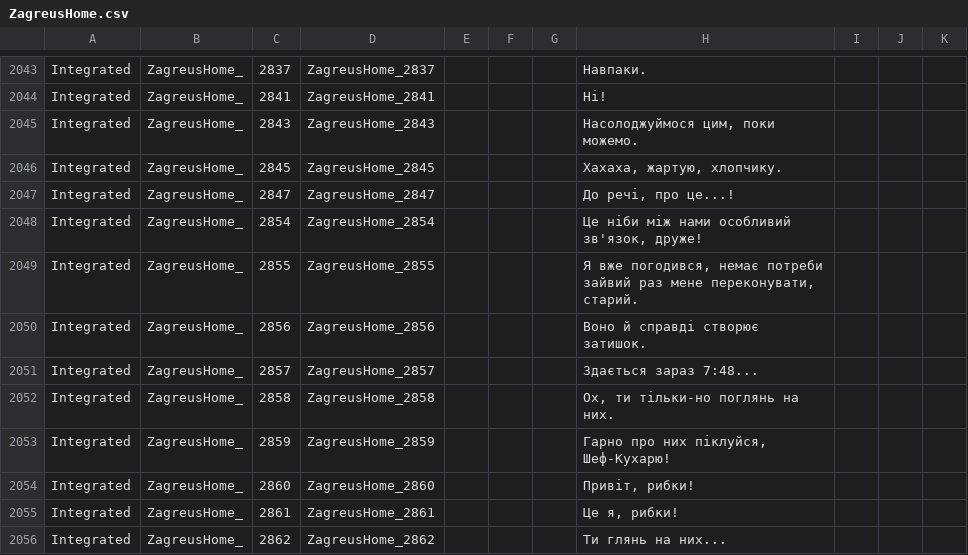
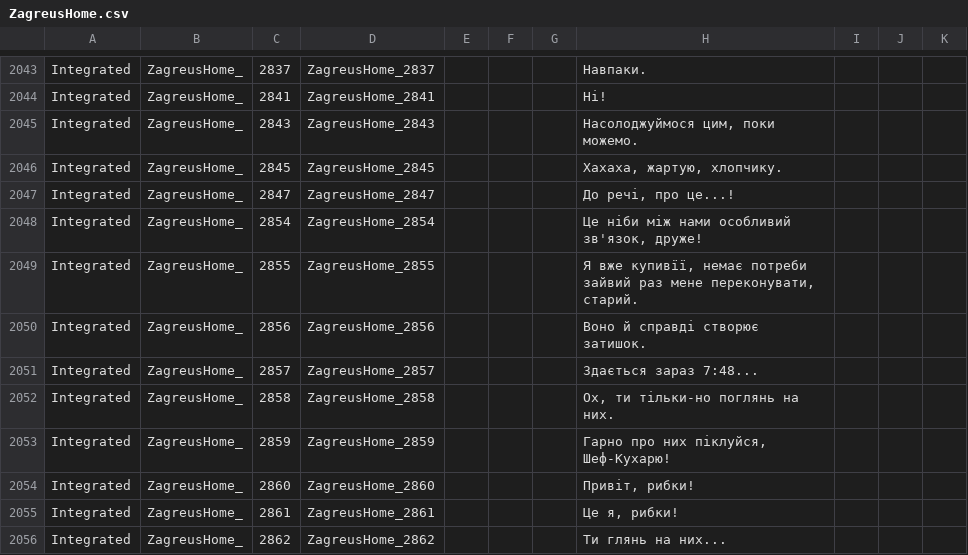
Before and after one commit to MoorASick/Hades_UA, a CSV file: Content/Subtitles/pl/ZagreusHome.csv, drawn as a sheet; only a part is shown, gaps mark what is left out.

Commit message:
fix
Загрей після того, як купив постіль

```diff
--- a/Content/Subtitles/pl/ZagreusHome.csv
+++ b/Content/Subtitles/pl/ZagreusHome.csv
@@ -2048,3 +2048,3 @@
 "Integrated","ZagreusHome_","2854","ZagreusHome_2854","","","","Це ніби між нами особливий зв'язок, друже!","","","",""
-"Integrated","ZagreusHome_","2855","ZagreusHome_2855","","","","Я вже погодився, немає потреби зайвий раз мене переконувати, старий.","","","",""
+"Integrated","ZagreusHome_","2855","ZagreusHome_2855","","","","Я вже купивїї, немає потреби зайвий раз мене переконувати, старий.","","","",""
 "Integrated","ZagreusHome_","2856","ZagreusHome_2856","","","","Воно й справді створює затишок.","","","",""
```
